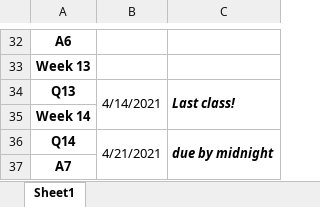
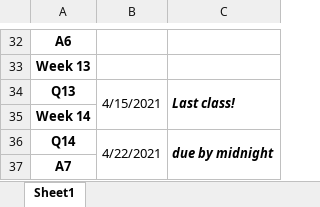
Before and after one commit to brittanymosby/edd_statistics, an Excel workbook: Spring 2021 LLO8180 due dates_011121.xlsx, sheet Sheet1, drawn as a sheet; only a part is shown, gaps mark what is left out; values as stored, in another font and other column widths than the file's, no borders; charts and pictures and conditional formats not drawn; the diff covers the shown part only; the diff names each change by its address in the sheet, - before the commit and + after, or states it on an @@ line.

```diff
--- a/Spring 2021 LLO8180 due dates_011121.xlsx (sheet Sheet1)
+++ b/Spring 2021 LLO8180 due dates_011121.xlsx (sheet Sheet1)
-B34: 4/14/2021
+B34: 4/15/2021
-B36: 4/21/2021
+B36: 4/22/2021
```
Also changed, not shown: 12 edited cells elsewhere in this sheet.
